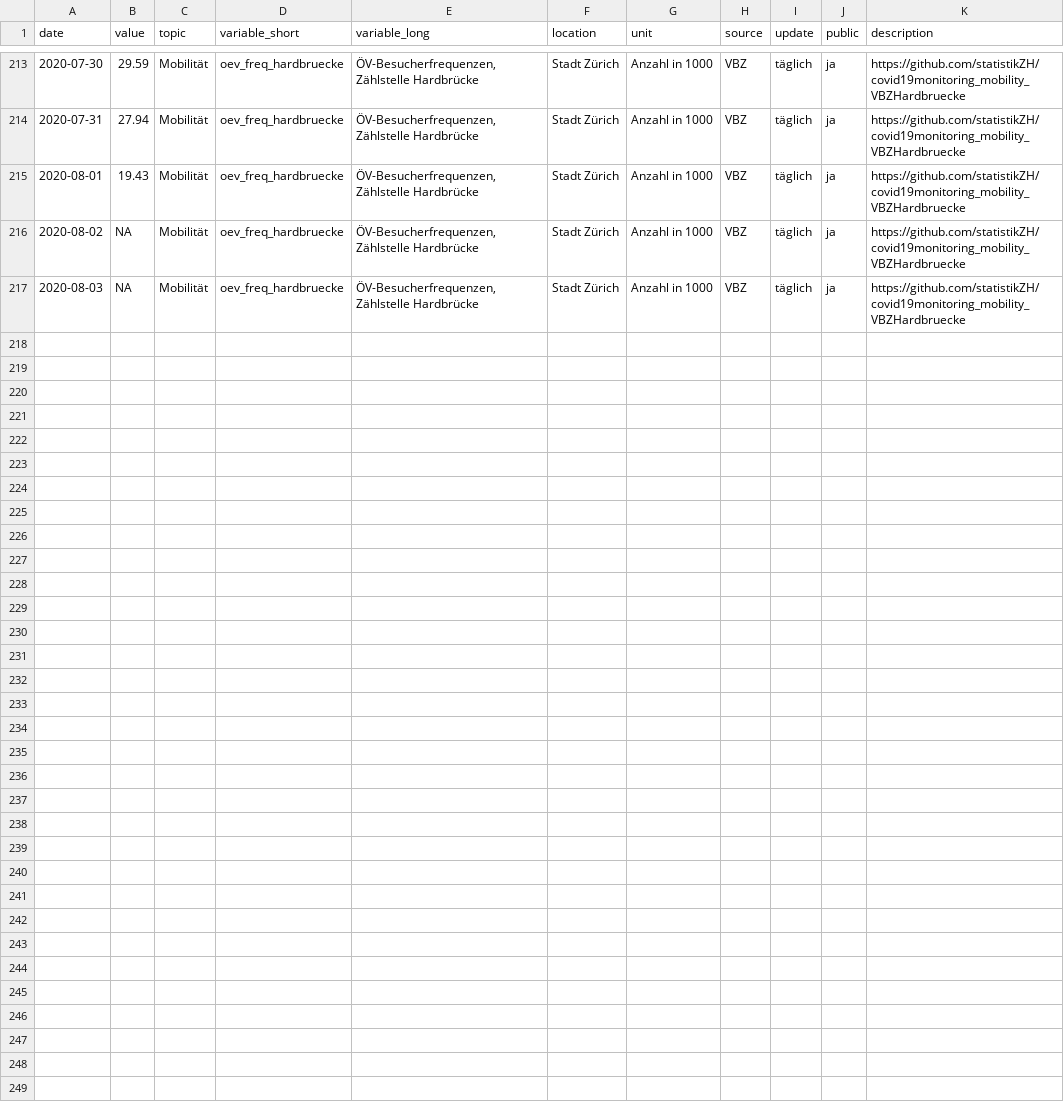
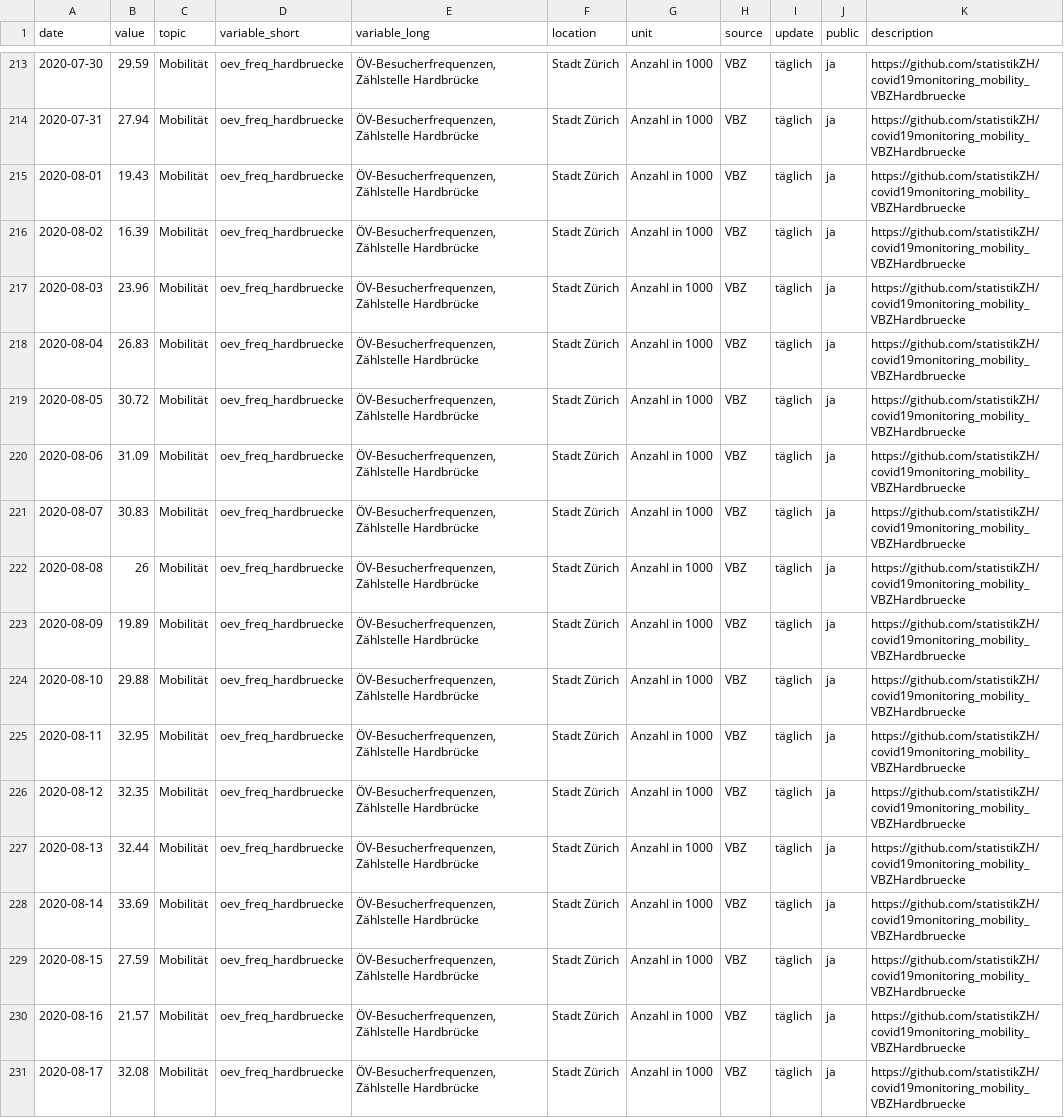
Before and after one commit to statistikZH/covid19monitoring_mobility_VBZHardbruecke, a CSV file: Mobility_VBZHardbruecke.csv, drawn as a sheet; only a part is shown, gaps mark what is left out.

```diff
--- a/Mobility_VBZHardbruecke.csv
+++ b/Mobility_VBZHardbruecke.csv
@@ -215,3 +215,17 @@
 2020-08-01,19.43,"Mobilität","oev_freq_hardbruecke","ÖV-Besucherfrequenzen, Zählstelle Hardbrücke","Stadt Zürich","Anzahl in 1000","VBZ","täglich","ja","https://github.com/statistikZH/covid19monitoring_mobility_VBZHardbruecke"
-2020-08-02,NA,"Mobilität","oev_freq_hardbruecke","ÖV-Besucherfrequenzen, Zählstelle Hardbrücke","Stadt Zürich","Anzahl in 1000","VBZ","täglich","ja","https://github.com/statistikZH/covid19monitoring_mobility_VBZHardbruecke"
-2020-08-03,NA,"Mobilität","oev_freq_hardbruecke","ÖV-Besucherfrequenzen, Zählstelle Hardbrücke","Stadt Zürich","Anzahl in 1000","VBZ","täglich","ja","https://github.com/statistikZH/covid19monitoring_mobility_VBZHardbruecke"
+2020-08-02,16.39,"Mobilität","oev_freq_hardbruecke","ÖV-Besucherfrequenzen, Zählstelle Hardbrücke","Stadt Zürich","Anzahl in 1000","VBZ","täglich","ja","https://github.com/statistikZH/covid19monitoring_mobility_VBZHardbruecke"
+2020-08-03,23.96,"Mobilität","oev_freq_hardbruecke","ÖV-Besucherfrequenzen, Zählstelle Hardbrücke","Stadt Zürich","Anzahl in 1000","VBZ","täglich","ja","https://github.com/statistikZH/covid19monitoring_mobility_VBZHardbruecke"
+2020-08-04,26.83,"Mobilität","oev_freq_hardbruecke","ÖV-Besucherfrequenzen, Zählstelle Hardbrücke","Stadt Zürich","Anzahl in 1000","VBZ","täglich","ja","https://github.com/statistikZH/covid19monitoring_mobility_VBZHardbruecke"
+2020-08-05,30.72,"Mobilität","oev_freq_hardbruecke","ÖV-Besucherfrequenzen, Zählstelle Hardbrücke","Stadt Zürich","Anzahl in 1000","VBZ","täglich","ja","https://github.com/statistikZH/covid19monitoring_mobility_VBZHardbruecke"
+2020-08-06,31.09,"Mobilität","oev_freq_hardbruecke","ÖV-Besucherfrequenzen, Zählstelle Hardbrücke","Stadt Zürich","Anzahl in 1000","VBZ","täglich","ja","https://github.com/statistikZH/covid19monitoring_mobility_VBZHardbruecke"
+2020-08-07,30.83,"Mobilität","oev_freq_hardbruecke","ÖV-Besucherfrequenzen, Zählstelle Hardbrücke","Stadt Zürich","Anzahl in 1000","VBZ","täglich","ja","https://github.com/statistikZH/covid19monitoring_mobility_VBZHardbruecke"
+2020-08-08,26,"Mobilität","oev_freq_hardbruecke","ÖV-Besucherfrequenzen, Zählstelle Hardbrücke","Stadt Zürich","Anzahl in 1000","VBZ","täglich","ja","https://github.com/statistikZH/covid19monitoring_mobility_VBZHardbruecke"
+2020-08-09,19.89,"Mobilität","oev_freq_hardbruecke","ÖV-Besucherfrequenzen, Zählstelle Hardbrücke","Stadt Zürich","Anzahl in 1000","VBZ","täglich","ja","https://github.com/statistikZH/covid19monitoring_mobility_VBZHardbruecke"
+2020-08-10,29.88,"Mobilität","oev_freq_hardbruecke","ÖV-Besucherfrequenzen, Zählstelle Hardbrücke","Stadt Zürich","Anzahl in 1000","VBZ","täglich","ja","https://github.com/statistikZH/covid19monitoring_mobility_VBZHardbruecke"
+2020-08-11,32.95,"Mobilität","oev_freq_hardbruecke","ÖV-Besucherfrequenzen, Zählstelle Hardbrücke","Stadt Zürich","Anzahl in 1000","VBZ","täglich","ja","https://github.com/statistikZH/covid19monitoring_mobility_VBZHardbruecke"
+2020-08-12,32.35,"Mobilität","oev_freq_hardbruecke","ÖV-Besucherfrequenzen, Zählstelle Hardbrücke","Stadt Zürich","Anzahl in 1000","VBZ","täglich","ja","https://github.com/statistikZH/covid19monitoring_mobility_VBZHardbruecke"
+2020-08-13,32.44,"Mobilität","oev_freq_hardbruecke","ÖV-Besucherfrequenzen, Zählstelle Hardbrücke","Stadt Zürich","Anzahl in 1000","VBZ","täglich","ja","https://github.com/statistikZH/covid19monitoring_mobility_VBZHardbruecke"
+2020-08-14,33.69,"Mobilität","oev_freq_hardbruecke","ÖV-Besucherfrequenzen, Zählstelle Hardbrücke","Stadt Zürich","Anzahl in 1000","VBZ","täglich","ja","https://github.com/statistikZH/covid19monitoring_mobility_VBZHardbruecke"
+2020-08-15,27.59,"Mobilität","oev_freq_hardbruecke","ÖV-Besucherfrequenzen, Zählstelle Hardbrücke","Stadt Zürich","Anzahl in 1000","VBZ","täglich","ja","https://github.com/statistikZH/covid19monitoring_mobility_VBZHardbruecke"
+2020-08-16,21.57,"Mobilität","oev_freq_hardbruecke","ÖV-Besucherfrequenzen, Zählstelle Hardbrücke","Stadt Zürich","Anzahl in 1000","VBZ","täglich","ja","https://github.com/statistikZH/covid19monitoring_mobility_VBZHardbruecke"
+2020-08-17,32.08,"Mobilität","oev_freq_hardbruecke","ÖV-Besucherfrequenzen, Zählstelle Hardbrücke","Stadt Zürich","Anzahl in 1000","VBZ","täglich","ja","https://github.com/statistikZH/covid19monitoring_mobility_VBZHardbruecke"
```
Also changed, not shown: 2 other files.
